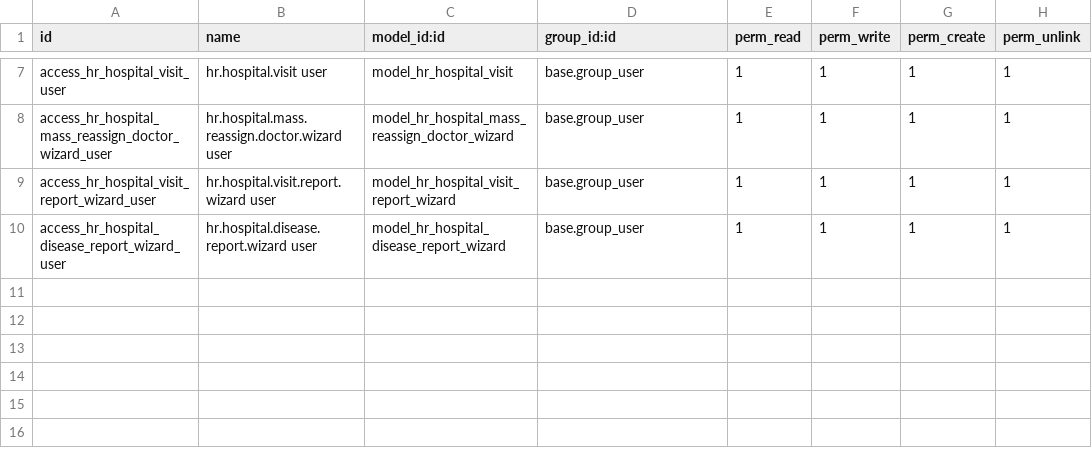
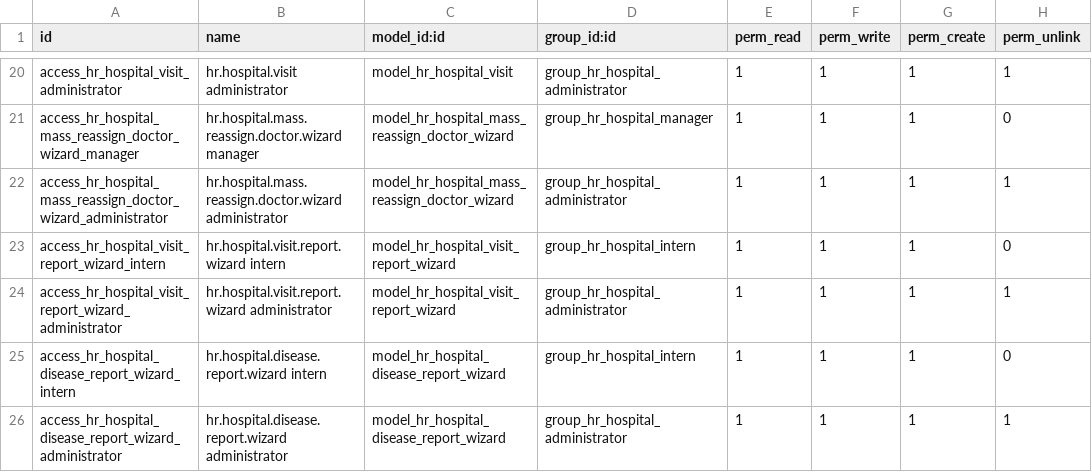
Before and after one commit to Bigoook/odoo_hr_hospital, a CSV file: security/ir.model.access.csv, drawn as a sheet; only a part is shown, gaps mark what is left out; addresses are those after the commit; the diff covers the shown part only; the diff names each change by its address in the sheet, - before the commit and + after, or states it on an @@ line.

```diff
--- a/security/ir.model.access.csv
+++ b/security/ir.model.access.csv
-A20 (id): access_hr_hospital_visit_user
+A20 (id): access_hr_hospital_visit_administrator
-B20 (name): hr.hospital.visit user
+B20 (name): hr.hospital.visit administrator
-D20 (group_id:id): base.group_user
+D20 (group_id:id): group_hr_hospital_administrator
+row 21: access_hr_hospital_mass_reassign_doctor_wizard_manager | hr.hospital.mass.reassign.doctor.wizard manager | model_hr_hospital_mass_reassign_doctor_wizard | group_hr_hospital_manager | 1 | 1 | 1 | 0
-A22 (id): access_hr_hospital_mass_reassign_doctor_wizard_user
+A22 (id): access_hr_hospital_mass_reassign_doctor_wizard_administrator
-B22 (name): hr.hospital.mass.reassign.doctor.wizard user
+B22 (name): hr.hospital.mass.reassign.doctor.wizard administrator
-D22 (group_id:id): base.group_user
+D22 (group_id:id): group_hr_hospital_administrator
+row 23: access_hr_hospital_visit_report_wizard_intern | hr.hospital.visit.report.wizard intern | model_hr_hospital_visit_report_wizard | group_hr_hospital_intern | 1 | 1 | 1 | 0
-A24 (id): access_hr_hospital_visit_report_wizard_user
+A24 (id): access_hr_hospital_visit_report_wizard_administrator
-B24 (name): hr.hospital.visit.report.wizard user
+B24 (name): hr.hospital.visit.report.wizard administrator
-D24 (group_id:id): base.group_user
+D24 (group_id:id): group_hr_hospital_administrator
+row 25: access_hr_hospital_disease_report_wizard_intern | hr.hospital.disease.report.wizard intern | model_hr_hospital_disease_report_wizard | group_hr_hospital_intern | 1 | 1 | 1 | 0
-A26 (id): access_hr_hospital_disease_report_wizard_user
+A26 (id): access_hr_hospital_disease_report_wizard_administrator
-B26 (name): hr.hospital.disease.report.wizard user
+B26 (name): hr.hospital.disease.report.wizard administrator
-D26 (group_id:id): base.group_user
+D26 (group_id:id): group_hr_hospital_administrator
```
Also changed, not shown: 13 added rows and 17 edited cells elsewhere in this file, 23 other files.
